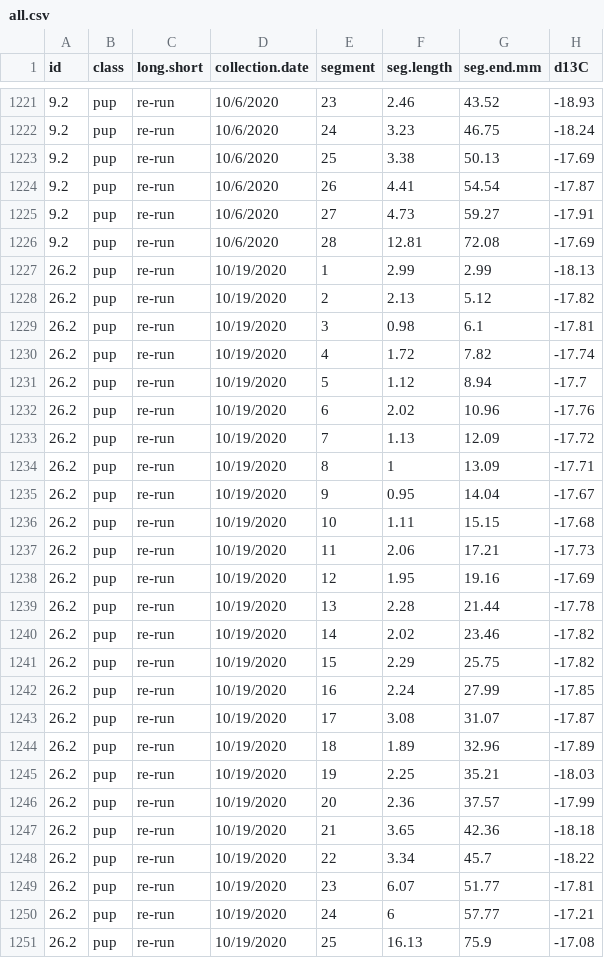
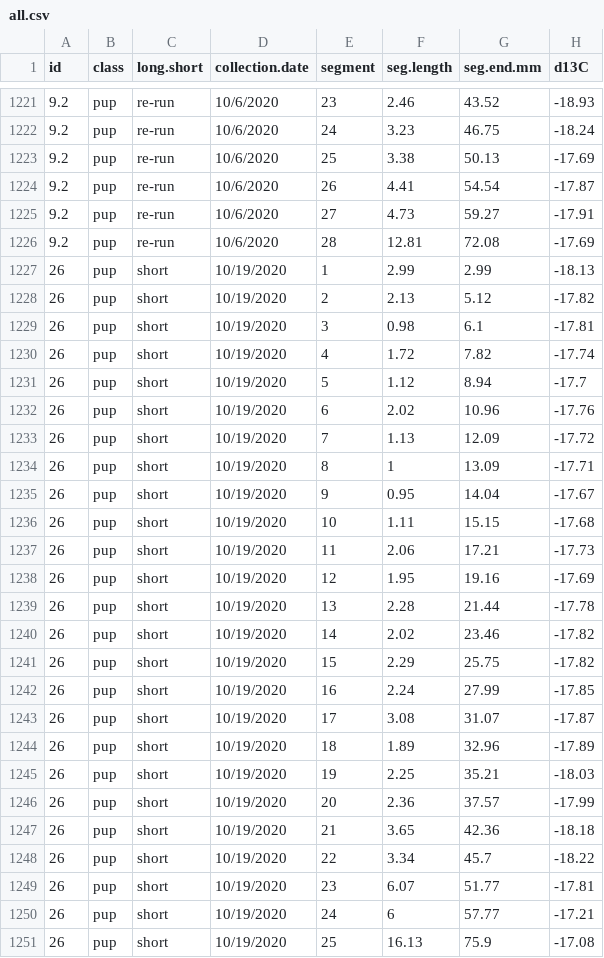
Before and after one commit to bmbrost/Whisker, a CSV file: data/all.csv, drawn as a sheet; only a part is shown, gaps mark what is left out; the diff names each change by its address in the sheet, - before the commit and + after, or states it on an @@ line.

Commit message:
Update all.csv
data file

```diff
--- a/data/all.csv
+++ b/data/all.csv
-A1227:A1251 (id): 26.2
+A1227:A1251 (id): 26
-C1227:C1251 (long.short): re-run
+C1227:C1251 (long.short): short
```
